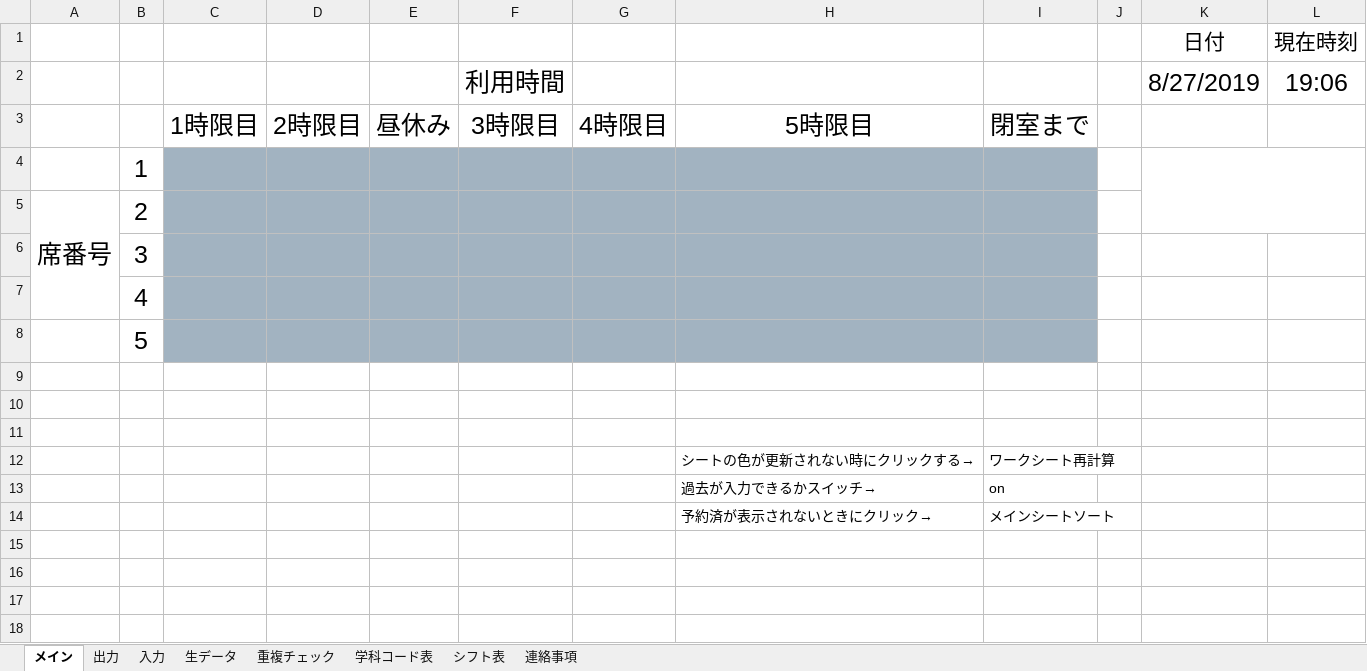
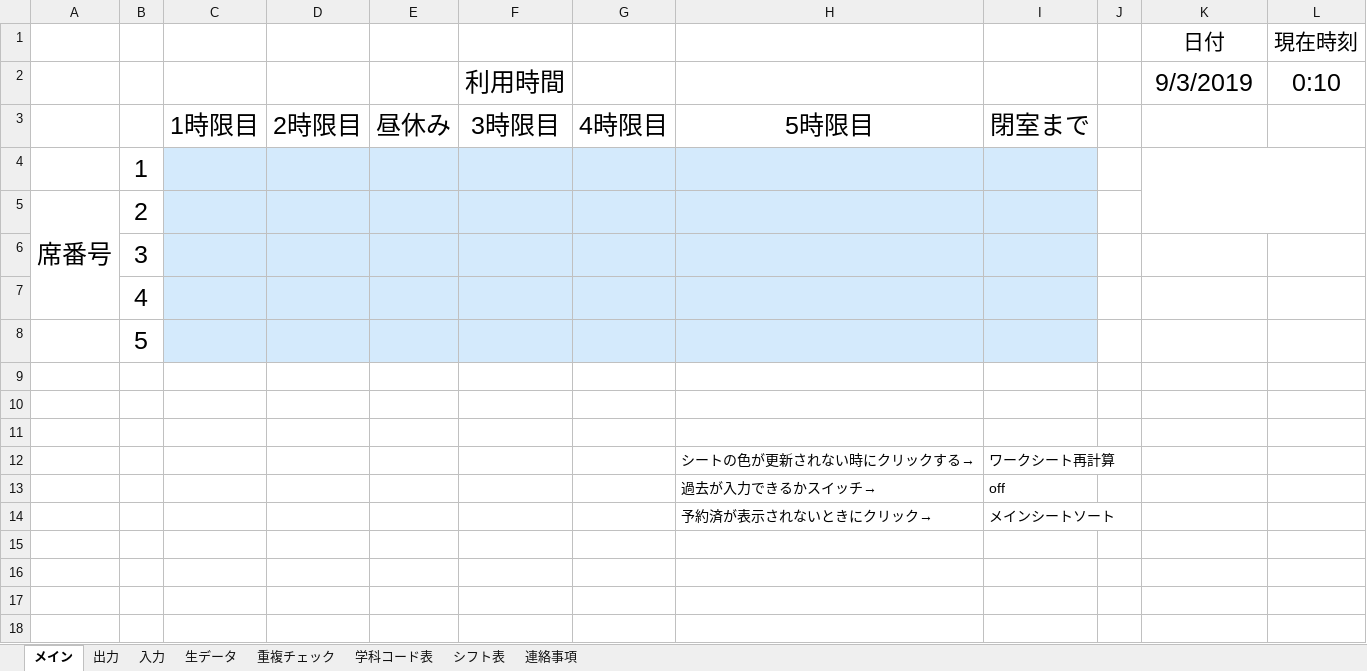
Before and after one commit to Yu0727Harada/xlAres, an Excel workbook: bin/PC席予約表verβ1.06.xlsm, sheet メイン, drawn as a sheet; only a part is shown; values as stored, in another font and other column widths than the file's, no borders; charts and pictures not drawn; the diff names each change by its address in the sheet, - before the commit and + after, or states it on an @@ line.

```diff
--- a/bin/PC席予約表verβ1.06.xlsm (sheet メイン)
+++ b/bin/PC席予約表verβ1.06.xlsm (sheet メイン)
-K2 (日付): 8/27/2019
+K2 (日付): 9/3/2019
-L2 (現在時刻): 19:06
+L2 (現在時刻): 0:10
-C4:I8 fill: #A2B3C1
+C4:I8 fill: #D4EAFC
-I13: on
+I13: off
```
Also changed, not shown: sheet シフト表, hidden cells, charts or pictures, bin/シフト表macro.xlsm, 19 other files.
